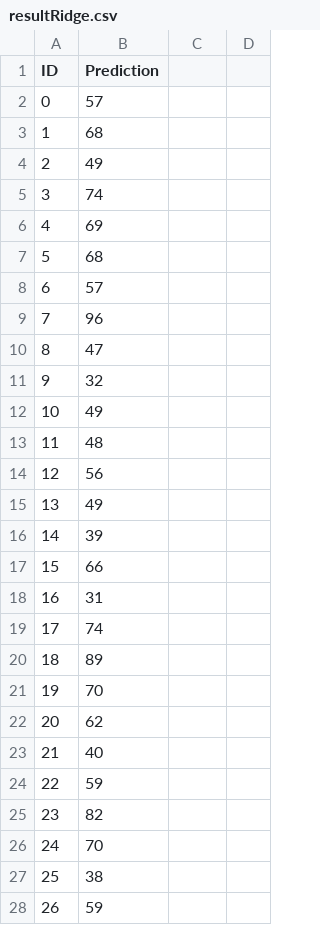
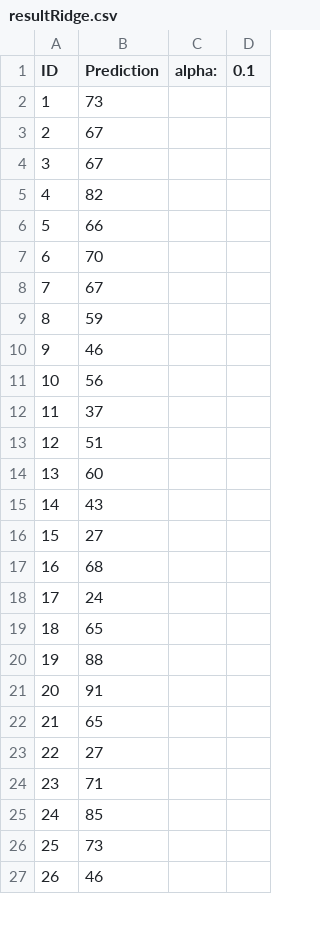
Before and after one commit to lioneltrebuchon/machineLearning, a CSV file: results/resultRidge.csv, drawn as a sheet; only a part is shown; the diff covers the shown part only.

Commit message:
First result with new features.

```diff
--- a/results/resultRidge.csv
+++ b/results/resultRidge.csv
@@ -1,28 +1,27 @@
-ID,Prediction
-0,57
-1,68
-2,49
-3,74
-4,69
-5,68
-6,57
-7,96
-8,47
-9,32
-10,49
-11,48
-12,56
-13,49
-14,39
-15,66
-16,31
-17,74
-18,89
-19,70
-20,62
-21,40
-22,59
-23,82
-24,70
-25,38
-26,59
+ID,Prediction,alpha:,0.1
+1,73
+2,67
+3,67
+4,82
+5,66
+6,70
+7,67
+8,59
+9,46
+10,56
+11,37
+12,51
+13,60
+14,43
+15,27
+16,68
+17,24
+18,65
+19,88
+20,91
+21,65
+22,27
+23,71
+24,85
+25,73
+26,46
```
Also changed, not shown: 1 added row and 110 edited cells elsewhere in this file.
